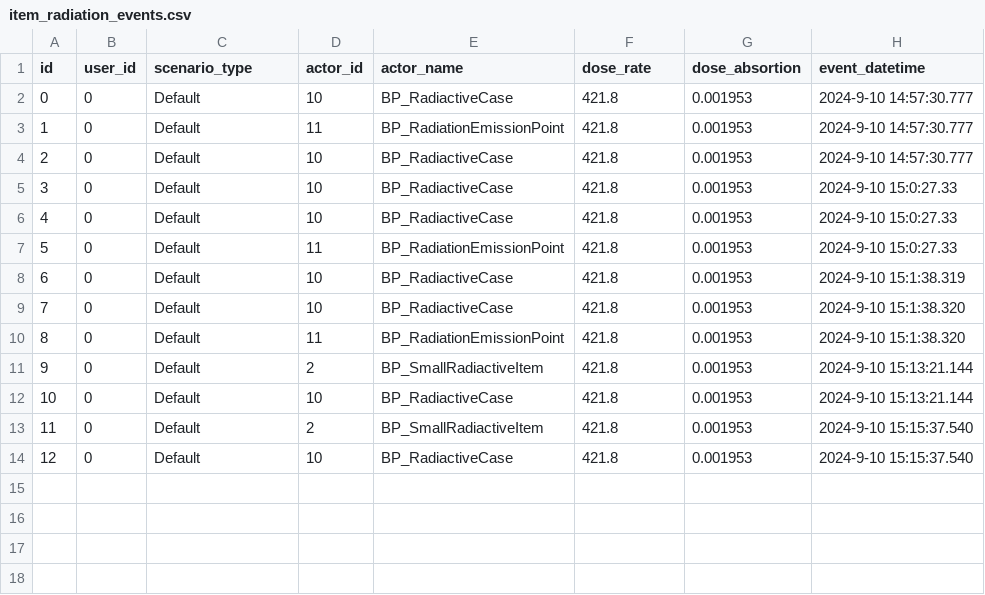
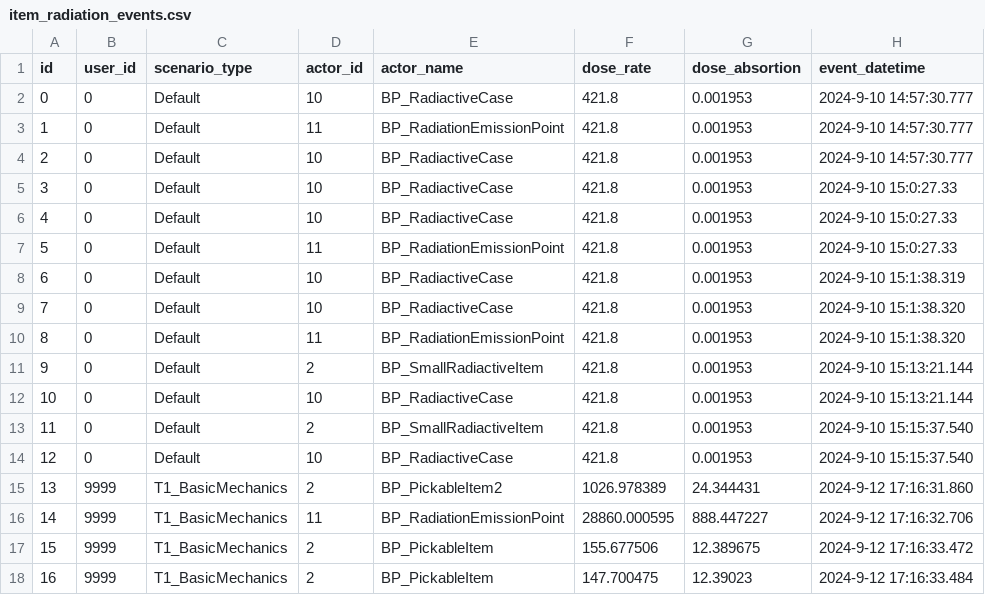
Before and after one commit to raul284/PHD-ADARVE, a CSV file: RadiationRoom/Unreal/Saved/database/item_radiation_events.csv, drawn as a sheet.

```diff
--- a/RadiationRoom/Unreal/Saved/database/item_radiation_events.csv
+++ b/RadiationRoom/Unreal/Saved/database/item_radiation_events.csv
@@ -14 +14,5 @@ id,user_id,scenario_type,actor_id,actor_name,dose_rate,dose_absortion,event_date
 12,"0","Default","10","BP_RadiactiveCase","421.8","0.001953","2024-9-10 15:15:37.540"
+13,"9999","T1_BasicMechanics","2","BP_PickableItem2","1026.978389","24.344431","2024-9-12 17:16:31.860"
+14,"9999","T1_BasicMechanics","11","BP_RadiationEmissionPoint","28860.000595","888.447227","2024-9-12 17:16:32.706"
+15,"9999","T1_BasicMechanics","2","BP_PickableItem","155.677506","12.389675","2024-9-12 17:16:33.472"
+16,"9999","T1_BasicMechanics","2","BP_PickableItem","147.700475","12.39023","2024-9-12 17:16:33.484"
```
Also changed, not shown: RadiationRoom/Unreal/Saved/database/gameplay_events.csv, RadiationRoom/Unreal/Saved/database/npc_interaction_events.csv, 25 other files.
